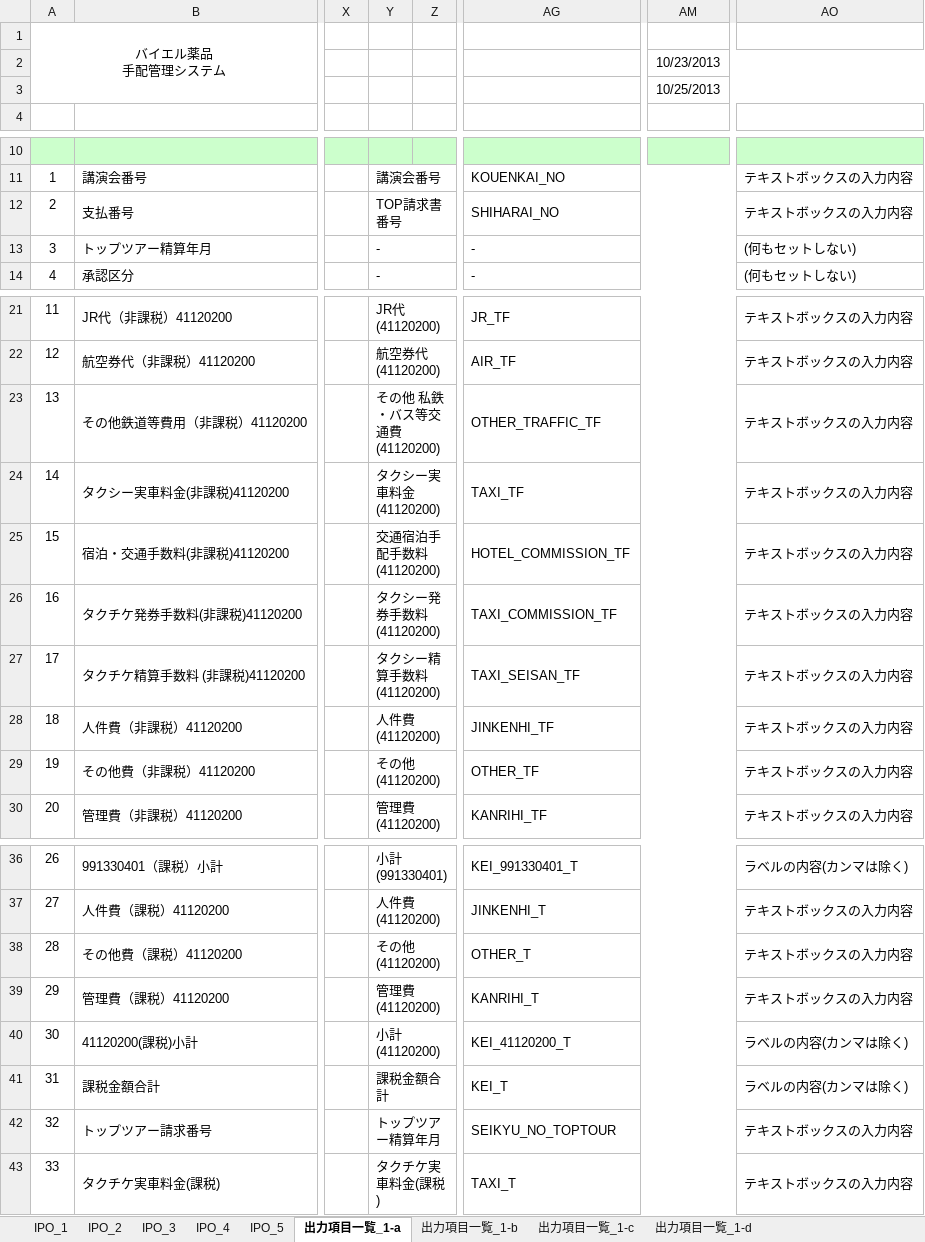
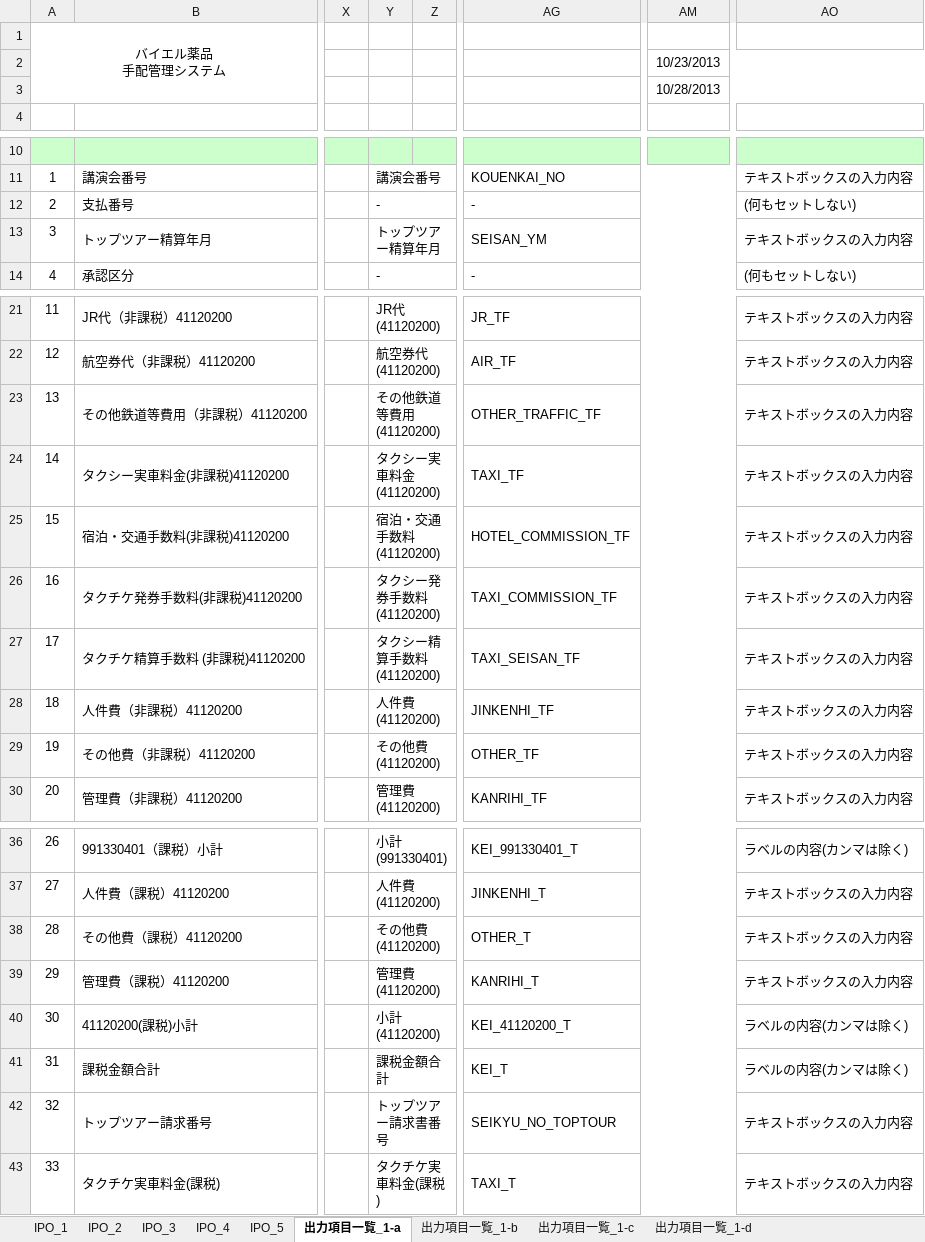
Before and after one commit to MakoYamada/pj_monolith, an Excel workbook: 20 開発資料/03.詳細設計/プロセス概要(23_精算金額入力).xlsx, sheet 出力項目一覧_1-a, drawn as a sheet; only a part is shown, gaps mark what is left out; values as stored, in another font and other column widths than the file's, no borders; the diff names each change by its address in the sheet, - before the commit and + after, or states it on an @@ line.

```diff
--- a/20 開発資料/03.詳細設計/プロセス概要(23_精算金額入力).xlsx (sheet 出力項目一覧_1-a)
+++ b/20 開発資料/03.詳細設計/プロセス概要(23_精算金額入力).xlsx (sheet 出力項目一覧_1-a)
-AM3: 10/25/2013
+AM3: 10/28/2013
-Y12: TOP請求書番号
+Y12: -
-AG12: SHIHARAI_NO
+AG12: -
-AO12: テキストボックスの入力内容
+AO12: (何もセットしない)
-Y13: -
+Y13: トップツアー精算年月
-AG13: -
+AG13: SEISAN_YM
-AO13: (何もセットしない)
+AO13: テキストボックスの入力内容
-Y23: その他 私鉄・バス等交通費(41120200)
+Y23: その他鉄道等費用(41120200)
-Y25: 交通宿泊手配手数料(41120200)
+Y25: 宿泊・交通手数料(41120200)
-Y29: その他(41120200)
+Y29: その他費(41120200)
-Y38: その他(41120200)
+Y38: その他費(41120200)
-Y42: トップツアー精算年月
+Y42: トップツアー請求書番号
```
Also changed, not shown: sheet 出力項目一覧_1-c, sheet 出力項目一覧_1-b, sheet 出力項目一覧_1-d, sheet IPO_3, sheet IPO_4, sheet IPO_2, 1 more sheet.
